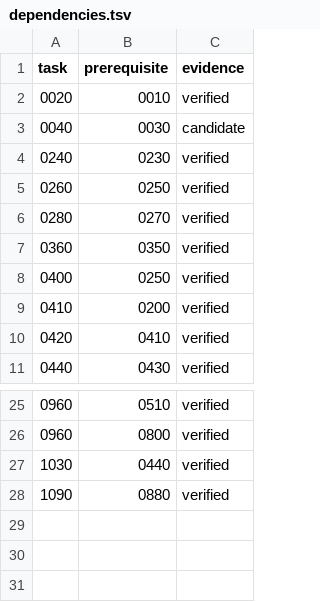
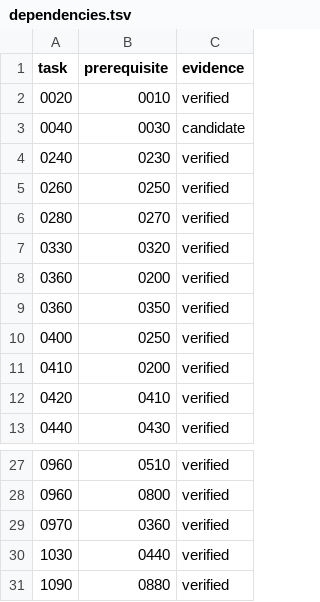
Before and after one commit to Robin-Goerlach/Automating_Unix_SysAdmin, a TSV file: install/debian-client/dependencies.tsv, drawn as a sheet; only a part is shown, gaps mark what is left out; the diff names each change by its address in the sheet, - before the commit and + after, or states it on an @@ line.

```diff
--- a/install/debian-client/dependencies.tsv
+++ b/install/debian-client/dependencies.tsv
+row 7: 0330 | 0320 | verified
+row 8: 0360 | 0200 | verified
+row 29: 0970 | 0360 | verified
```
Also changed, not shown: install/debian-client/checklist.tsv, 18 other files.
